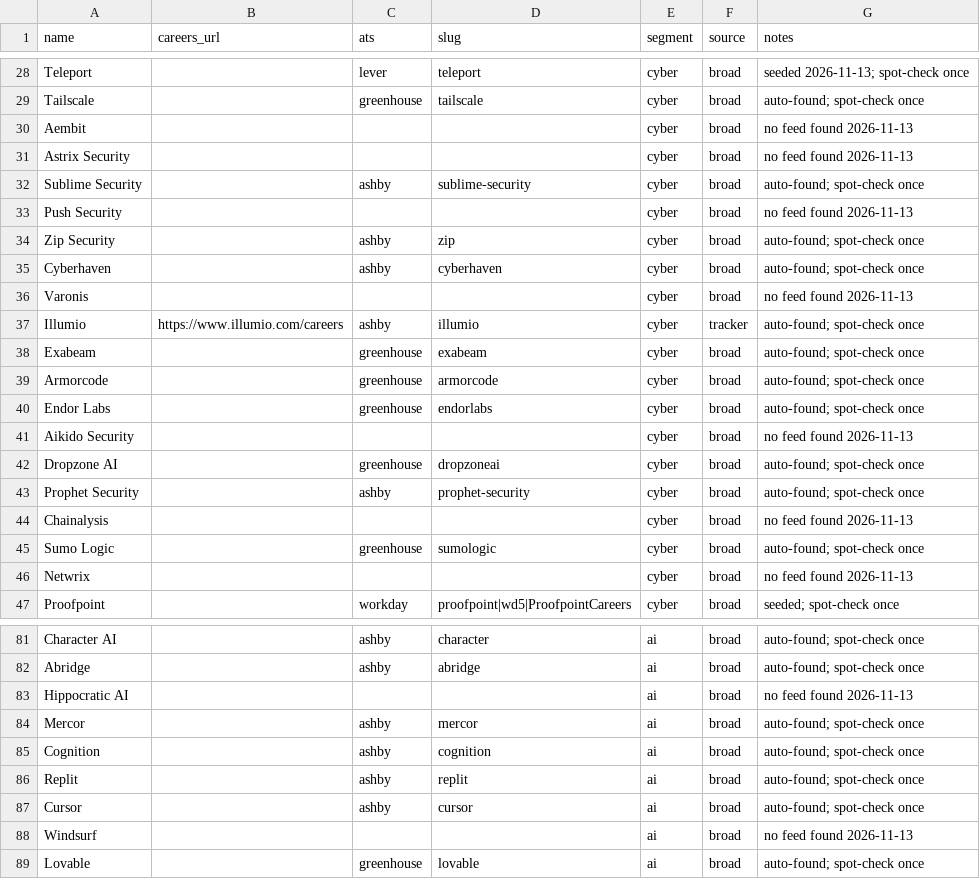
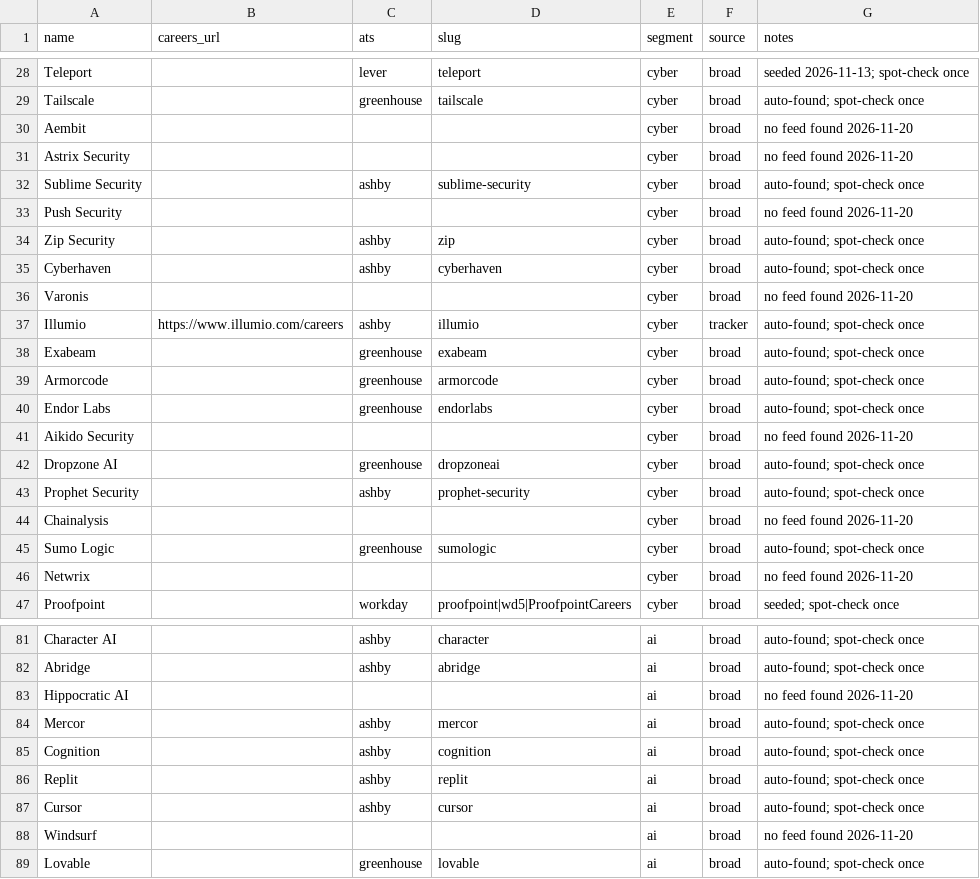
Before and after one commit to glalegre-ctrl/GTM-radar, a CSV file: companies.csv, drawn as a sheet; only a part is shown, gaps mark what is left out; the diff covers the shown part only.

```diff
--- a/companies.csv
+++ b/companies.csv
@@ -29,9 +29,9 @@ Teleport,,lever,teleport,cyber,broad,seeded 2026-11-13; spot-check once
 Tailscale,,greenhouse,tailscale,cyber,broad,auto-found; spot-check once
-Aembit,,,,cyber,broad,no feed found 2026-11-13
-Astrix Security,,,,cyber,broad,no feed found 2026-11-13
+Aembit,,,,cyber,broad,no feed found 2026-11-20
+Astrix Security,,,,cyber,broad,no feed found 2026-11-20
 Sublime Security,,ashby,sublime-security,cyber,broad,auto-found; spot-check once
-Push Security,,,,cyber,broad,no feed found 2026-11-13
+Push Security,,,,cyber,broad,no feed found 2026-11-20
 Zip Security,,ashby,zip,cyber,broad,auto-found; spot-check once
 Cyberhaven,,ashby,cyberhaven,cyber,broad,auto-found; spot-check once
-Varonis,,,,cyber,broad,no feed found 2026-11-13
+Varonis,,,,cyber,broad,no feed found 2026-11-20
 Illumio,https://www.illumio.com/careers,ashby,illumio,cyber,tracker,auto-found; spot-check once
@@ -40,8 +40,8 @@ Armorcode,,greenhouse,armorcode,cyber,broad,auto-found; spot-check once
 Endor Labs,,greenhouse,endorlabs,cyber,broad,auto-found; spot-check once
-Aikido Security,,,,cyber,broad,no feed found 2026-11-13
+Aikido Security,,,,cyber,broad,no feed found 2026-11-20
 Dropzone AI,,greenhouse,dropzoneai,cyber,broad,auto-found; spot-check once
 Prophet Security,,ashby,prophet-security,cyber,broad,auto-found; spot-check once
-Chainalysis,,,,cyber,broad,no feed found 2026-11-13
+Chainalysis,,,,cyber,broad,no feed found 2026-11-20
 Sumo Logic,,greenhouse,sumologic,cyber,broad,auto-found; spot-check once
-Netwrix,,,,cyber,broad,no feed found 2026-11-13
+Netwrix,,,,cyber,broad,no feed found 2026-11-20
 Proofpoint,,workday,proofpoint|wd5|ProofpointCareers,cyber,broad,seeded; spot-check once
@@ -82,3 +82,3 @@ Character AI,,ashby,character,ai,broad,auto-found; spot-check once
 Abridge,,ashby,abridge,ai,broad,auto-found; spot-check once
-Hippocratic AI,,,,ai,broad,no feed found 2026-11-13
+Hippocratic AI,,,,ai,broad,no feed found 2026-11-20
 Mercor,,ashby,mercor,ai,broad,auto-found; spot-check once
@@ -87,3 +87,3 @@ Replit,,ashby,replit,ai,broad,auto-found; spot-check once
 Cursor,,ashby,cursor,ai,broad,auto-found; spot-check once
-Windsurf,,,,ai,broad,no feed found 2026-11-13
+Windsurf,,,,ai,broad,no feed found 2026-11-20
 Lovable,,greenhouse,lovable,ai,broad,auto-found; spot-check once
```
Also changed, not shown: 36 edited cells elsewhere in this file, 2 other files.
